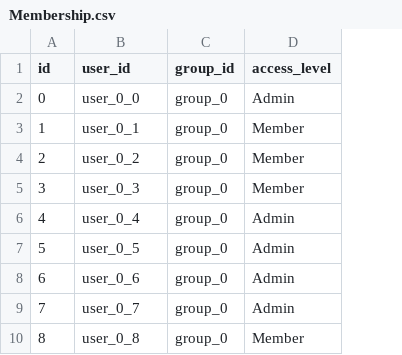
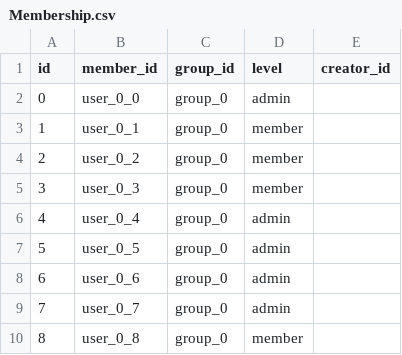
Before and after one commit to dej611/terraling_seed, a CSV file: data/Membership.csv, drawn as a sheet; only a part is shown; removed rows and columns are numbered as before the commit, all else as after; the diff names each change by its address in the sheet, - before the commit and + after, or states it on an @@ line.

```diff
--- a/data/Membership.csv
+++ b/data/Membership.csv
-column D (access_level), rows 2-10: Admin | Member | Member | Member | Admin | Admin | Admin | Admin | Member
+column D (level), rows 2-10: admin | member | member | member | admin | admin | admin | admin | member
+column E (creator_id), empty
-B1: user_id
+B1: member_id
```
Also changed, not shown: data/Category.csv, data/Example.csv, 6 other files.
